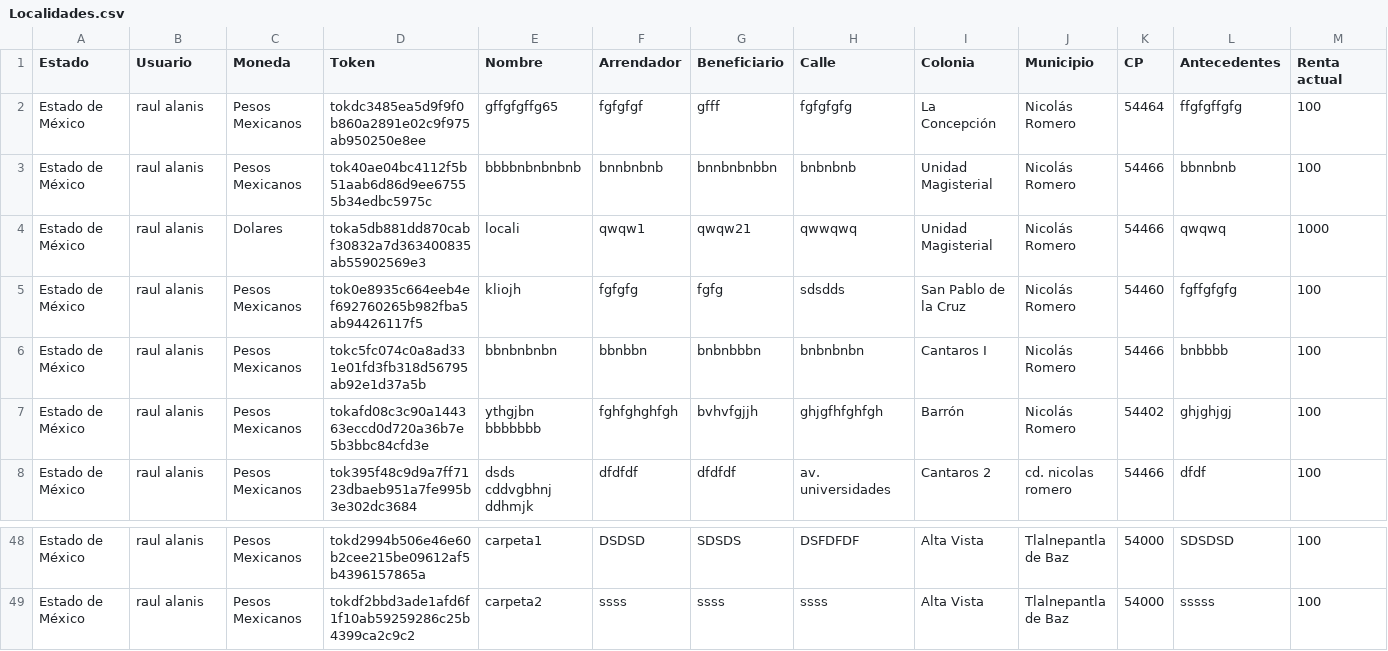
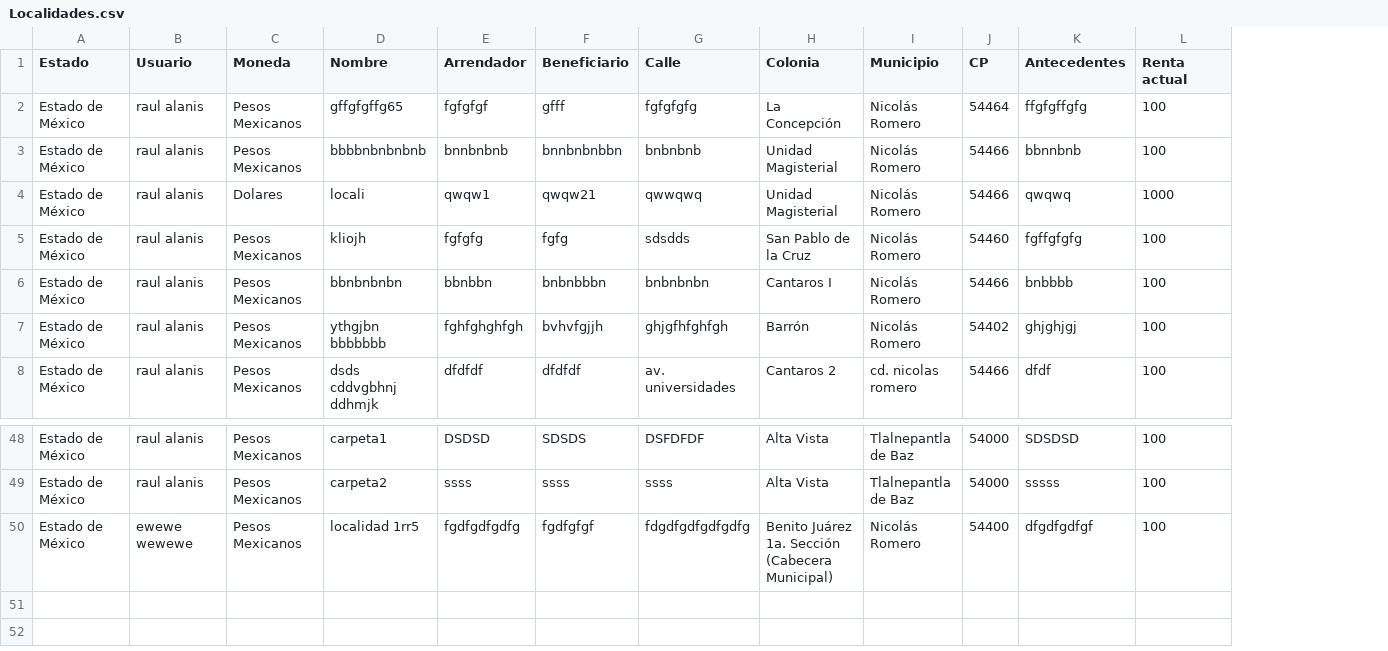
Before and after one commit to cloud-elric/gestor-localidades, a CSV file: web/Localidades.csv, drawn as a sheet; only a part is shown, gaps mark what is left out; removed rows and columns are numbered as before the commit, all else as after; rows hold the shown columns only; the diff names each change by its address in the sheet, - before the commit and + after, or states it on an @@ line.

```diff
--- a/web/Localidades.csv
+++ b/web/Localidades.csv
-column D (Token), rows 2-8: tokdc3485ea5d9f9f0b860a2891e02c9f975ab950250e8ee | tok40ae04bc4112f5b51aab6d86d9ee67555b34edbc5975c | toka5db881dd870cabf30832a7d363400835ab55902569e3 | tok0e8935c664eeb4ef692760265b982fba5ab94426117f5 | tokc5fc074c0a8ad331e01fd3fb318d56795ab92e1d37a5b | tokafd08c3c90a144363eccd0d720a36b7e5b3bbc84cfd3e | tok395f48c9d9a7ff7123dbaeb951a7fe995b3e302dc3684; rows 48-49: tokd2994b506e46e60b2cee215be09612af5b4396157865a | tokdf2bbd3ade1afd6f1f10ab59259286c25b4399ca2c9c2
+row 50: Estado de México | ewewe wewewe | Pesos Mexicanos | localidad 1rr5 | fgdfgdfgdfg | fgdfgfgf | fdgdfgdfgdfgdfg | Benito Juárez 1a. Sección (Cabecera Municipal) | Nicolás Romero | 54400 | dfgdfgdfgf | 100
```
Also changed, not shown: 4 other files.
